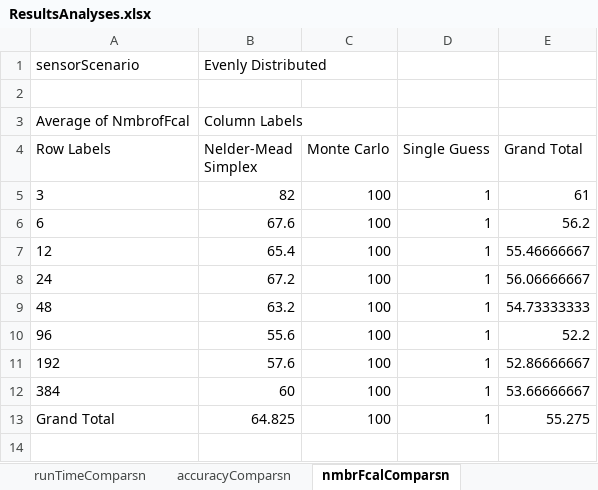
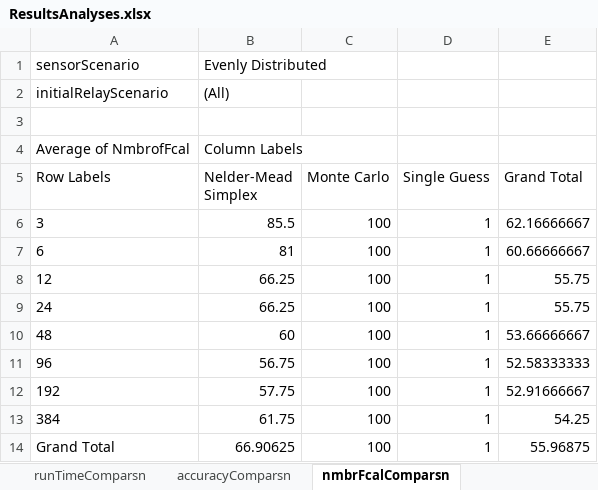
Before and after one commit to Orochac/OPRSGroupAssignment, an Excel workbook: ResultsAnalyses.xlsx, sheet nmbrFcalComparsn, drawn as a sheet; values as stored, in another font and other column widths than the file's, no borders; charts and pictures not drawn; addresses are those after the commit; the diff names each change by its address in the sheet, - before the commit and + after, or states it on an @@ line.

Commit message:
filter initial relay scenario

```diff
--- a/ResultsAnalyses.xlsx (sheet nmbrFcalComparsn)
+++ b/ResultsAnalyses.xlsx (sheet nmbrFcalComparsn)
+row 2: initialRelayScenario | (All)
-B6 (Nelder-Mead Simplex): 82
+B6 (Nelder-Mead Simplex): 85.5
-E6 (Grand Total): 61
+E6 (Grand Total): 62.16666667
-B7 (Nelder-Mead Simplex): 67.6
+B7 (Nelder-Mead Simplex): 81
-E7 (Grand Total): 56.2
+E7 (Grand Total): 60.66666667
-B8 (Nelder-Mead Simplex): 65.4
+B8 (Nelder-Mead Simplex): 66.25
-E8 (Grand Total): 55.46666667
+E8 (Grand Total): 55.75
-B9 (Nelder-Mead Simplex): 67.2
+B9 (Nelder-Mead Simplex): 66.25
-E9 (Grand Total): 56.06666667
+E9 (Grand Total): 55.75
-B10 (Nelder-Mead Simplex): 63.2
+B10 (Nelder-Mead Simplex): 60
-E10 (Grand Total): 54.73333333
+E10 (Grand Total): 53.66666667
-B11 (Nelder-Mead Simplex): 55.6
+B11 (Nelder-Mead Simplex): 56.75
-E11 (Grand Total): 52.2
+E11 (Grand Total): 52.58333333
-B12 (Nelder-Mead Simplex): 57.6
+B12 (Nelder-Mead Simplex): 57.75
-E12 (Grand Total): 52.86666667
+E12 (Grand Total): 52.91666667
-B13 (Nelder-Mead Simplex): 60
+B13 (Nelder-Mead Simplex): 61.75
-E13 (Grand Total): 53.66666667
+E13 (Grand Total): 54.25
-B14 (Nelder-Mead Simplex): 64.825
+B14 (Nelder-Mead Simplex): 66.90625
-E14 (Grand Total): 55.275
+E14 (Grand Total): 55.96875
```
Also changed, not shown: sheet resultsSummary, sheet runTimeComparsn, sheet accuracyComparsn, charts or pictures.
